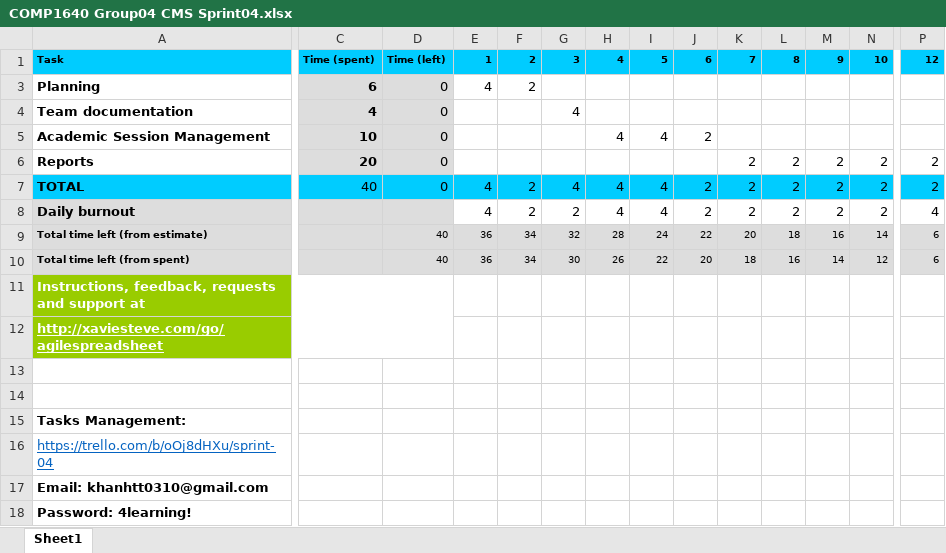
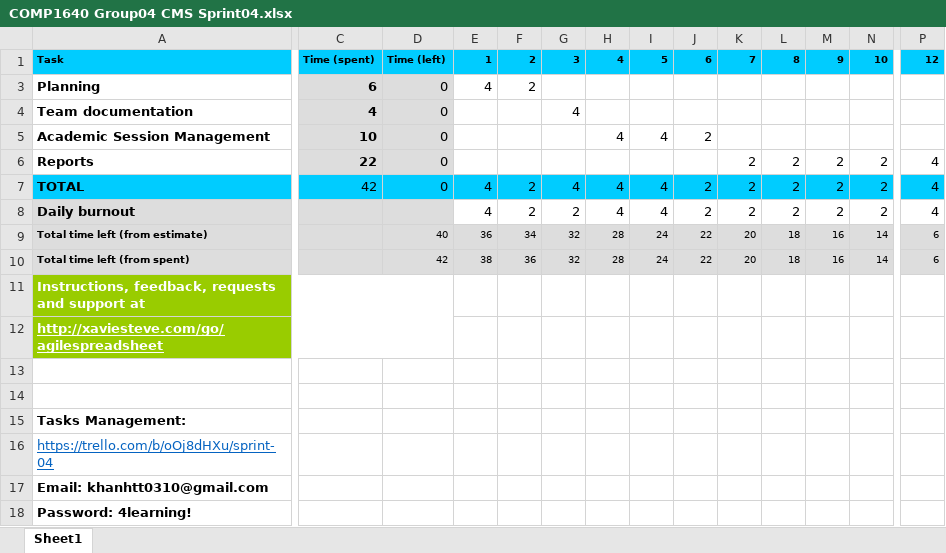
Before and after one commit to khanhtt0310/comp1640_group04_repository, an Excel workbook: Documents/COMP1640 Group04 CMS Sprint04.xlsx, sheet Sheet1, drawn as a sheet; only a part is shown, gaps mark what is left out; values as stored, in another font and other column widths than the file's, no borders; charts and pictures and conditional formats not drawn; the diff covers the shown part only; the diff names each change by its address in the sheet, - before the commit and + after, or states it on an @@ line.

```diff
--- a/Documents/COMP1640 Group04 CMS Sprint04.xlsx (sheet Sheet1)
+++ b/Documents/COMP1640 Group04 CMS Sprint04.xlsx (sheet Sheet1)
-C6: 20
+C6: 22
-P6:P7: 2
+P6:P7: 4
-C7: 40
+C7: 42
-D10: 40
+D10: 42
-E10: 36
+E10: 38
-F10: 34
+F10: 36
-G10: 30
+G10: 32
-H10: 26
+H10: 28
-I10: 22
+I10: 24
-J10: 20
+J10: 22
-K10: 18
+K10: 20
-L10: 16
+L10: 18
-M10: 14
+M10: 16
-N10: 12
+N10: 14
```
Also changed, not shown: 1 edited cell elsewhere in this sheet, charts or pictures, 22 other files.
